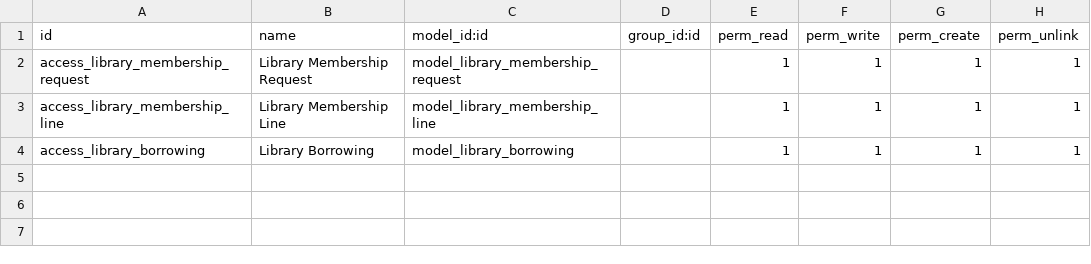
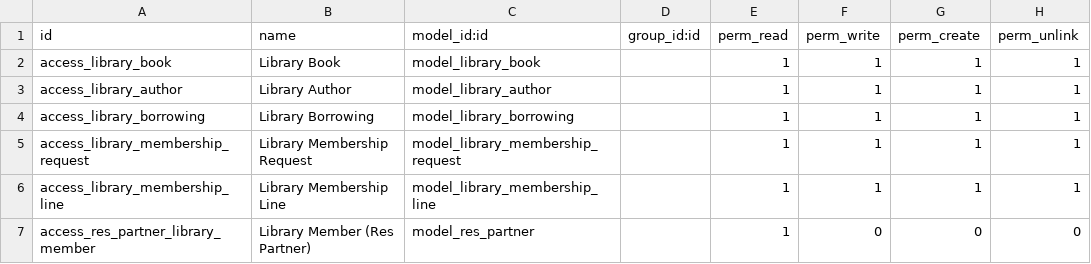
Before and after one commit to qais801/library_management_clean, a CSV file: custom_addons/library_management/security/ir.model.access.csv, drawn as a sheet.

Commit message:
Initial commit - upload library_management module files

```diff
--- a/custom_addons/library_management/security/ir.model.access.csv
+++ b/custom_addons/library_management/security/ir.model.access.csv
@@ -1,4 +1,7 @@
 id,name,model_id:id,group_id:id,perm_read,perm_write,perm_create,perm_unlink
+access_library_book,Library Book,model_library_book,,1,1,1,1
+access_library_author,Library Author,model_library_author,,1,1,1,1
+access_library_borrowing,Library Borrowing,model_library_borrowing,,1,1,1,1
 access_library_membership_request,Library Membership Request,model_library_membership_request,,1,1,1,1
 access_library_membership_line,Library Membership Line,model_library_membership_line,,1,1,1,1
-access_library_borrowing,Library Borrowing,model_library_borrowing,,1,1,1,1
+access_res_partner_library_member,Library Member (Res Partner),model_res_partner,,1,0,0,0
```
Also changed, not shown: 5 other files.
